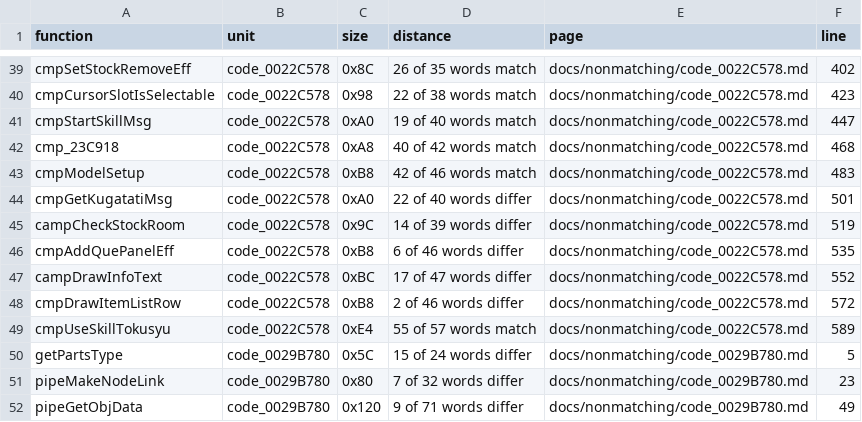
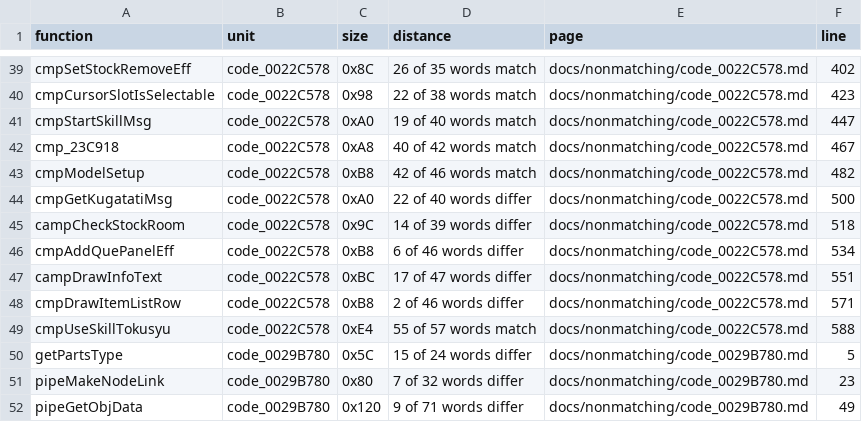
Before and after one commit to Megami-Decomps/smt3-decomp, a TSV file: docs/nonmatching/INDEX.tsv, drawn as a sheet; only a part is shown, gaps mark what is left out.

```diff
--- a/docs/nonmatching/INDEX.tsv
+++ b/docs/nonmatching/INDEX.tsv
@@ -41,10 +41,10 @@ cmpCursorSlotIsSelectable	code_0022C578	0x98	22 of 38 words match	docs/nonmatchi
 cmpStartSkillMsg	code_0022C578	0xA0	19 of 40 words match	docs/nonmatching/code_0022C578.md	447
-cmp_23C918	code_0022C578	0xA8	40 of 42 words match	docs/nonmatching/code_0022C578.md	468
-cmpModelSetup	code_0022C578	0xB8	42 of 46 words match	docs/nonmatching/code_0022C578.md	483
-cmpGetKugatatiMsg	code_0022C578	0xA0	22 of 40 words differ	docs/nonmatching/code_0022C578.md	501
-campCheckStockRoom	code_0022C578	0x9C	14 of 39 words differ	docs/nonmatching/code_0022C578.md	519
-cmpAddQuePanelEff	code_0022C578	0xB8	6 of 46 words differ	docs/nonmatching/code_0022C578.md	535
-campDrawInfoText	code_0022C578	0xBC	17 of 47 words differ	docs/nonmatching/code_0022C578.md	552
-cmpDrawItemListRow	code_0022C578	0xB8	2 of 46 words differ	docs/nonmatching/code_0022C578.md	572
-cmpUseSkillTokusyu	code_0022C578	0xE4	55 of 57 words match	docs/nonmatching/code_0022C578.md	589
+cmp_23C918	code_0022C578	0xA8	40 of 42 words match	docs/nonmatching/code_0022C578.md	467
+cmpModelSetup	code_0022C578	0xB8	42 of 46 words match	docs/nonmatching/code_0022C578.md	482
+cmpGetKugatatiMsg	code_0022C578	0xA0	22 of 40 words differ	docs/nonmatching/code_0022C578.md	500
+campCheckStockRoom	code_0022C578	0x9C	14 of 39 words differ	docs/nonmatching/code_0022C578.md	518
+cmpAddQuePanelEff	code_0022C578	0xB8	6 of 46 words differ	docs/nonmatching/code_0022C578.md	534
+campDrawInfoText	code_0022C578	0xBC	17 of 47 words differ	docs/nonmatching/code_0022C578.md	551
+cmpDrawItemListRow	code_0022C578	0xB8	2 of 46 words differ	docs/nonmatching/code_0022C578.md	571
+cmpUseSkillTokusyu	code_0022C578	0xE4	55 of 57 words match	docs/nonmatching/code_0022C578.md	588
 getPartsType	code_0029B780	0x5C	15 of 24 words differ	docs/nonmatching/code_0029B780.md	5
```
Also changed, not shown: 3 other files.
